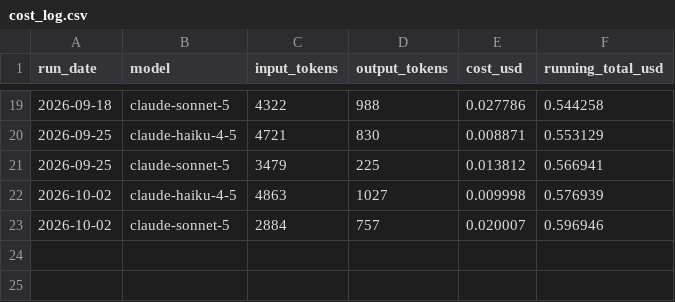
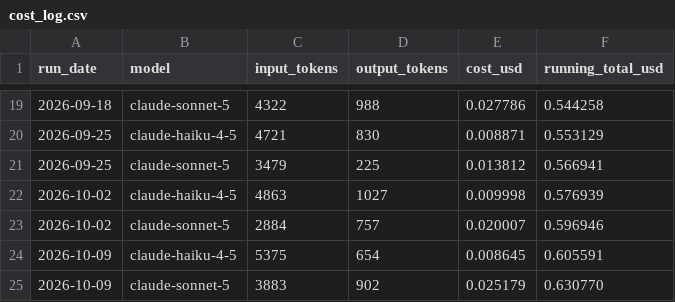
Before and after one commit to donjonmaster1/abundance-scanner, a CSV file: state/cost_log.csv, drawn as a sheet; only a part is shown, gaps mark what is left out; the diff names each change by its address in the sheet, - before the commit and + after, or states it on an @@ line.

```diff
--- a/state/cost_log.csv
+++ b/state/cost_log.csv
+row 24: 2026-10-09 | claude-haiku-4-5 | 5375 | 654 | 0.008645 | 0.605591
+row 25: 2026-10-09 | claude-sonnet-5 | 3883 | 902 | 0.025179 | 0.630770
```
Also changed, not shown: 2 other files.
